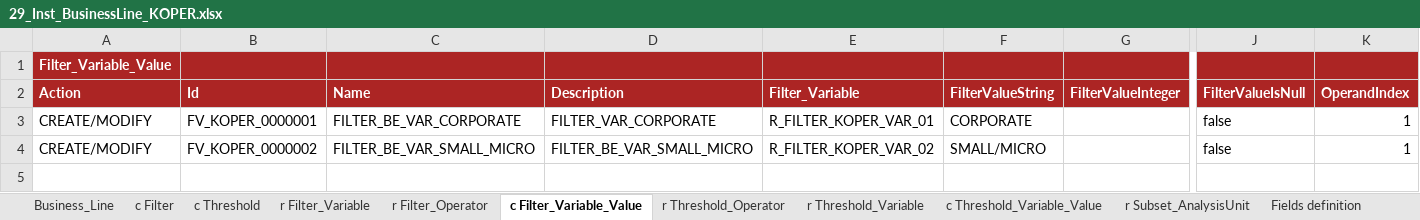
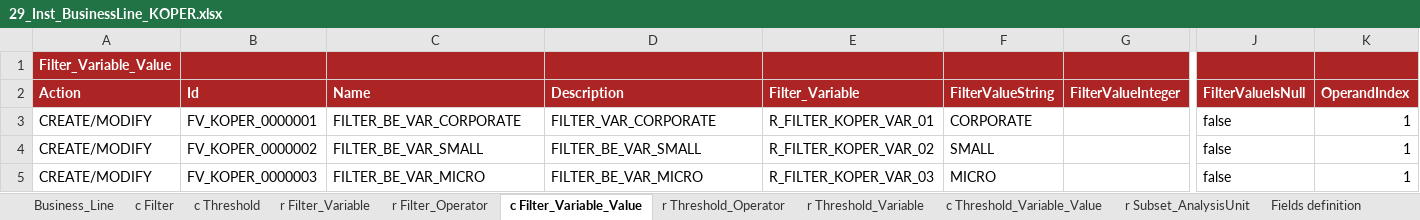
Before and after one commit to cybertop35/intelliJConf, an Excel workbook: earlywarning-pom/earlywarning-config/src/baf-instances/29_Inst_BusinessLine_KOPER.xlsx, sheet c Filter_Variable_Value, drawn as a sheet; only a part is shown, gaps mark what is left out; values as stored, in another font and other column widths than the file's, no borders; charts and pictures not drawn; rows hold the shown columns only; the diff names each change by its address in the sheet, - before the commit and + after, or states it on an @@ line.

```diff
--- a/earlywarning-pom/earlywarning-config/src/baf-instances/29_Inst_BusinessLine_KOPER.xlsx (sheet c Filter_Variable_Value)
+++ b/earlywarning-pom/earlywarning-config/src/baf-instances/29_Inst_BusinessLine_KOPER.xlsx (sheet c Filter_Variable_Value)
-C4 (Name): FILTER_BE_VAR_SMALL_MICRO
+C4 (Name): FILTER_BE_VAR_SMALL
-D4 (Description): FILTER_BE_VAR_SMALL_MICRO
+D4 (Description): FILTER_BE_VAR_SMALL
-F4 (FilterValueString): SMALL/MICRO
+F4 (FilterValueString): SMALL
+row 5: CREATE/MODIFY | FV_KOPER_0000003 | FILTER_BE_VAR_MICRO | FILTER_BE_VAR_MICRO | R_FILTER_KOPER_VAR_03 | MICRO |  | false | 1
```
Also changed, not shown: sheet Business_Line, sheet r Filter_Operator, sheet r Filter_Variable, sheet c Filter, sheet r Subset_AnalysisUnit, charts or pictures, earlywarning-pom/earlywarning-config/src/baf-configuration/04_Utils/04_LibFormula.xlsx, earlywarning-pom/earlywarning-config/src/baf-instances/30_Inst_Workspace_KOPER.xlsx, 14 other files.
